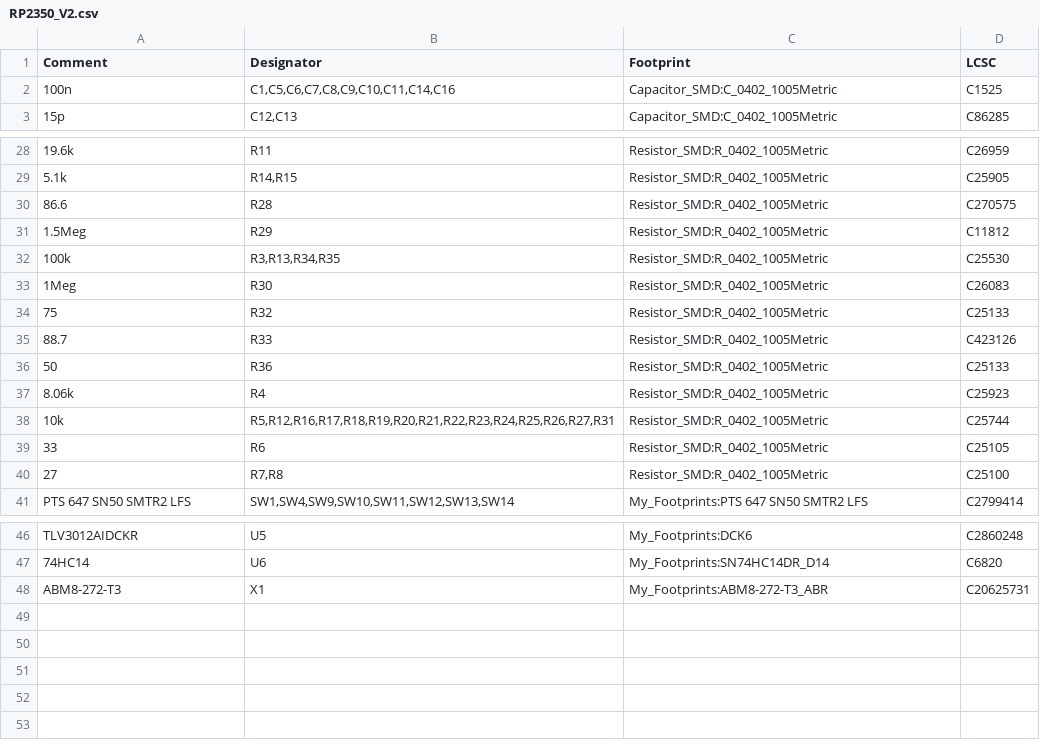
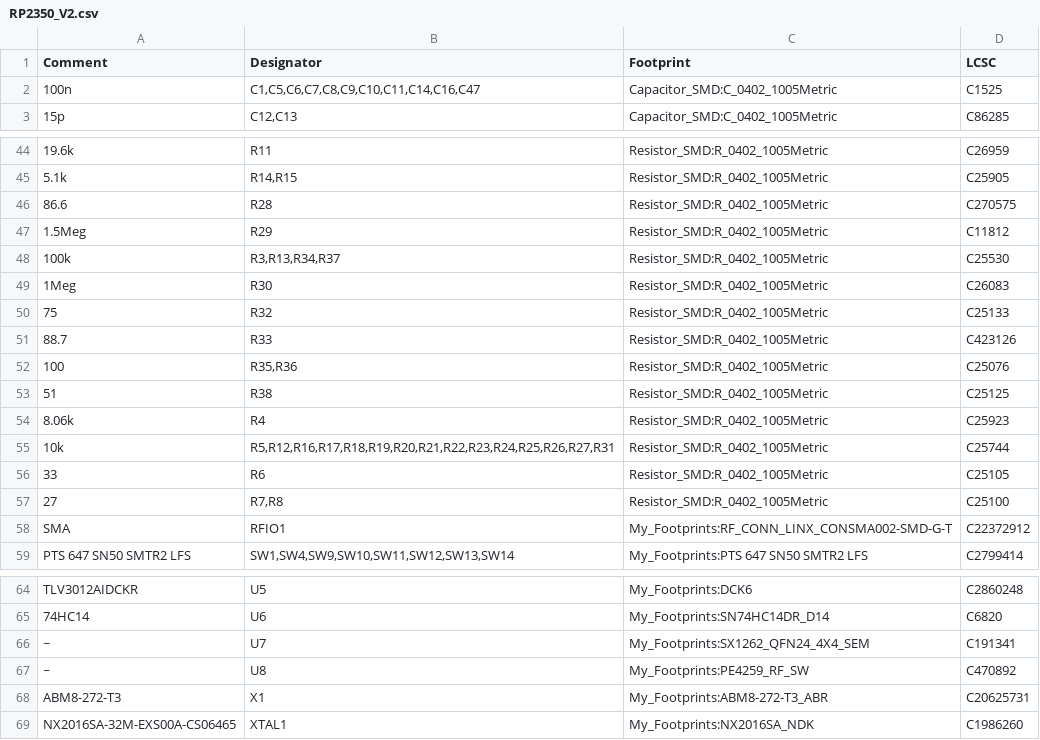
Before and after one commit to Stefan1623/VoidLink_Hardware, a CSV file: RP2350_V2/RP2350_V2.csv, drawn as a sheet; only a part is shown, gaps mark what is left out; the diff covers the shown part only.

```diff
--- a/RP2350_V2/RP2350_V2.csv
+++ b/RP2350_V2/RP2350_V2.csv
@@ -1,3 +1,3 @@
 Comment,Designator,Footprint,LCSC
-"100n","C1,C5,C6,C7,C8,C9,C10,C11,C14,C16","Capacitor_SMD:C_0402_1005Metric","C1525"
+"100n","C1,C5,C6,C7,C8,C9,C10,C11,C14,C16,C47","Capacitor_SMD:C_0402_1005Metric","C1525"
 "15p","C12,C13","Capacitor_SMD:C_0402_1005Metric","C86285"
@@ -31,3 +47,3 @@ Comment,Designator,Footprint,LCSC
 "1.5Meg","R29","Resistor_SMD:R_0402_1005Metric","C11812"
-"100k","R3,R13,R34,R35","Resistor_SMD:R_0402_1005Metric","C25530"
+"100k","R3,R13,R34,R37","Resistor_SMD:R_0402_1005Metric","C25530"
 "1Meg","R30","Resistor_SMD:R_0402_1005Metric","C26083"
@@ -35,3 +51,4 @@ Comment,Designator,Footprint,LCSC
 "88.7","R33","Resistor_SMD:R_0402_1005Metric","C423126"
-"50","R36","Resistor_SMD:R_0402_1005Metric","C25133"
+"100","R35,R36","Resistor_SMD:R_0402_1005Metric","C25076"
+"51","R38","Resistor_SMD:R_0402_1005Metric","C25125"
 "8.06k","R4","Resistor_SMD:R_0402_1005Metric","C25923"
@@ -40,2 +57,3 @@ Comment,Designator,Footprint,LCSC
 "27","R7,R8","Resistor_SMD:R_0402_1005Metric","C25100"
+"SMA","RFIO1","My_Footprints:RF_CONN_LINX_CONSMA002-SMD-G-T","C22372912"
 "PTS 647 SN50 SMTR2 LFS","SW1,SW4,SW9,SW10,SW11,SW12,SW13,SW14","My_Footprints:PTS 647 SN50 SMTR2 LFS","C2799414"
@@ -47,2 +65,5 @@ Comment,Designator,Footprint,LCSC
 "74HC14","U6","My_Footprints:SN74HC14DR_D14","C6820"
+"~","U7","My_Footprints:SX1262_QFN24_4X4_SEM","C191341"
+"~","U8","My_Footprints:PE4259_RF_SW","C470892"
 "ABM8-272-T3","X1","My_Footprints:ABM8-272-T3_ABR","C20625731"
+"NX2016SA-32M-EXS00A-CS06465","XTAL1","My_Footprints:NX2016SA_NDK","C1986260"
```
Also changed, not shown: 17 added rows, 1 removed row and 1 edited cell elsewhere in this file, 32 other files.
